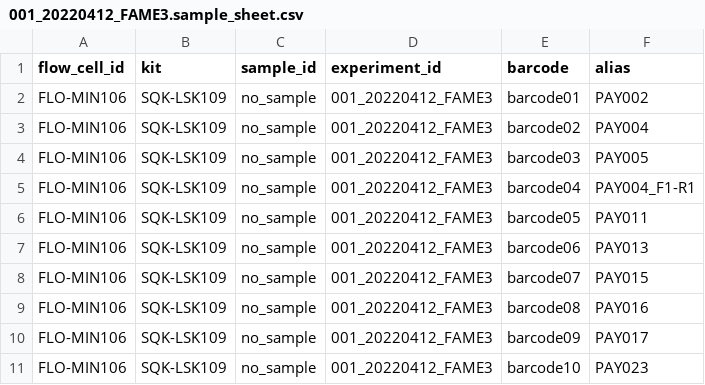
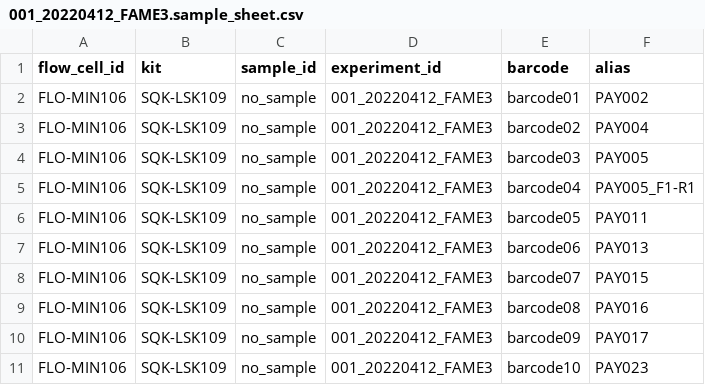
Before and after one commit to kilpert/minion_basecalling, a CSV file: sample_sheets/001_20220412_FAME3.sample_sheet.csv, drawn as a sheet; only a part is shown.

Commit message:
rename sample in samplesheet

```diff
--- a/sample_sheets/001_20220412_FAME3.sample_sheet.csv
+++ b/sample_sheets/001_20220412_FAME3.sample_sheet.csv
@@ -4,3 +4,3 @@ FLO-MIN106,SQK-LSK109,no_sample,001_20220412_FAME3,barcode02,PAY004
 FLO-MIN106,SQK-LSK109,no_sample,001_20220412_FAME3,barcode03,PAY005
-FLO-MIN106,SQK-LSK109,no_sample,001_20220412_FAME3,barcode04,PAY004_F1-R1
+FLO-MIN106,SQK-LSK109,no_sample,001_20220412_FAME3,barcode04,PAY005_F1-R1
 FLO-MIN106,SQK-LSK109,no_sample,001_20220412_FAME3,barcode05,PAY011
```
